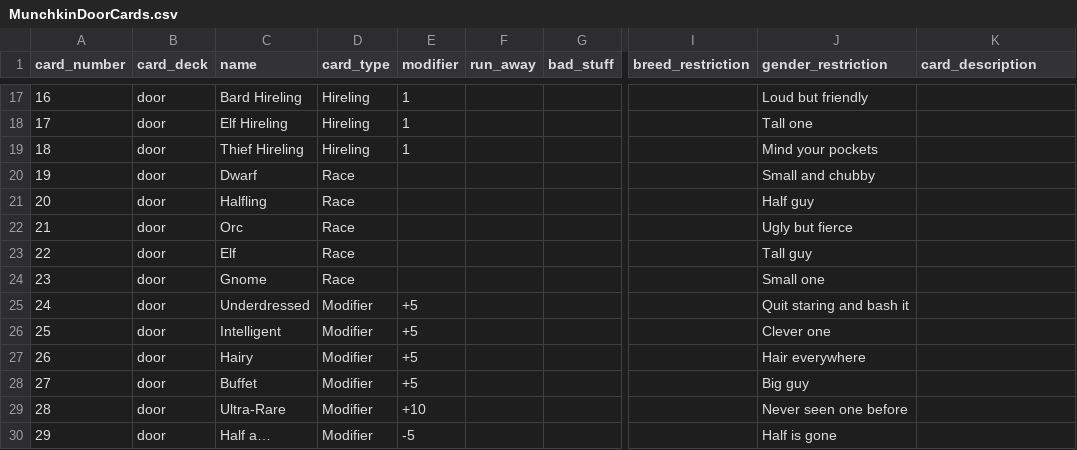
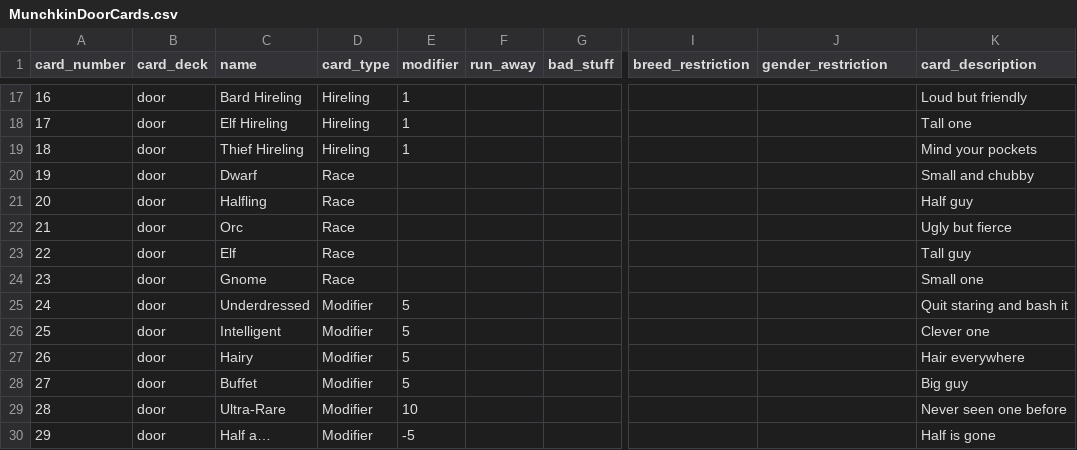
Before and after one commit to KristianOsback/DigitalMunchkin, a CSV file: DigitalMunchkinGame/MunchkinDoorCards.csv, drawn as a sheet; only a part is shown, gaps mark what is left out; the diff covers the shown part only; the diff names each change by its address in the sheet, - before the commit and + after, or states it on an @@ line.

```diff
--- a/DigitalMunchkinGame/MunchkinDoorCards.csv
+++ b/DigitalMunchkinGame/MunchkinDoorCards.csv
-J17 (gender_restriction): Loud but friendly
+J17 (gender_restriction): (empty)
-K17 (card_description): (empty)
+K17 (card_description): Loud but friendly
-J18 (gender_restriction): Tall one
+J18 (gender_restriction): (empty)
-K18 (card_description): (empty)
+K18 (card_description): Tall one
-J19 (gender_restriction): Mind your pockets
+J19 (gender_restriction): (empty)
-K19 (card_description): (empty)
+K19 (card_description): Mind your pockets
-J20 (gender_restriction): Small and chubby
+J20 (gender_restriction): (empty)
-K20 (card_description): (empty)
+K20 (card_description): Small and chubby
-J21 (gender_restriction): Half guy
+J21 (gender_restriction): (empty)
-K21 (card_description): (empty)
+K21 (card_description): Half guy
-J22 (gender_restriction): Ugly but fierce
+J22 (gender_restriction): (empty)
-K22 (card_description): (empty)
+K22 (card_description): Ugly but fierce
-J23 (gender_restriction): Tall guy
+J23 (gender_restriction): (empty)
-K23 (card_description): (empty)
+K23 (card_description): Tall guy
-J24 (gender_restriction): Small one
+J24 (gender_restriction): (empty)
-K24 (card_description): (empty)
+K24 (card_description): Small one
-E25:E28 (modifier): +5
+E25:E28 (modifier): 5
-J25 (gender_restriction): Quit staring and bash it
+J25 (gender_restriction): (empty)
-K25 (card_description): (empty)
+K25 (card_description): Quit staring and bash it
-J26 (gender_restriction): Clever one
+J26 (gender_restriction): (empty)
-K26 (card_description): (empty)
+K26 (card_description): Clever one
-J27 (gender_restriction): Hair everywhere
+J27 (gender_restriction): (empty)
-K27 (card_description): (empty)
+K27 (card_description): Hair everywhere
-J28 (gender_restriction): Big guy
+J28 (gender_restriction): (empty)
-K28 (card_description): (empty)
+K28 (card_description): Big guy
-E29 (modifier): +10
+E29 (modifier): 10
-J29 (gender_restriction): Never seen one before
+J29 (gender_restriction): (empty)
-K29 (card_description): (empty)
+K29 (card_description): Never seen one before
-J30 (gender_restriction): Half is gone
+J30 (gender_restriction): (empty)
-K30 (card_description): (empty)
+K30 (card_description): Half is gone
```
Also changed, not shown: 32 edited cells elsewhere in this file, DigitalMunchkinGame/MunchkinTreasureCards.csv, 3 other files.
